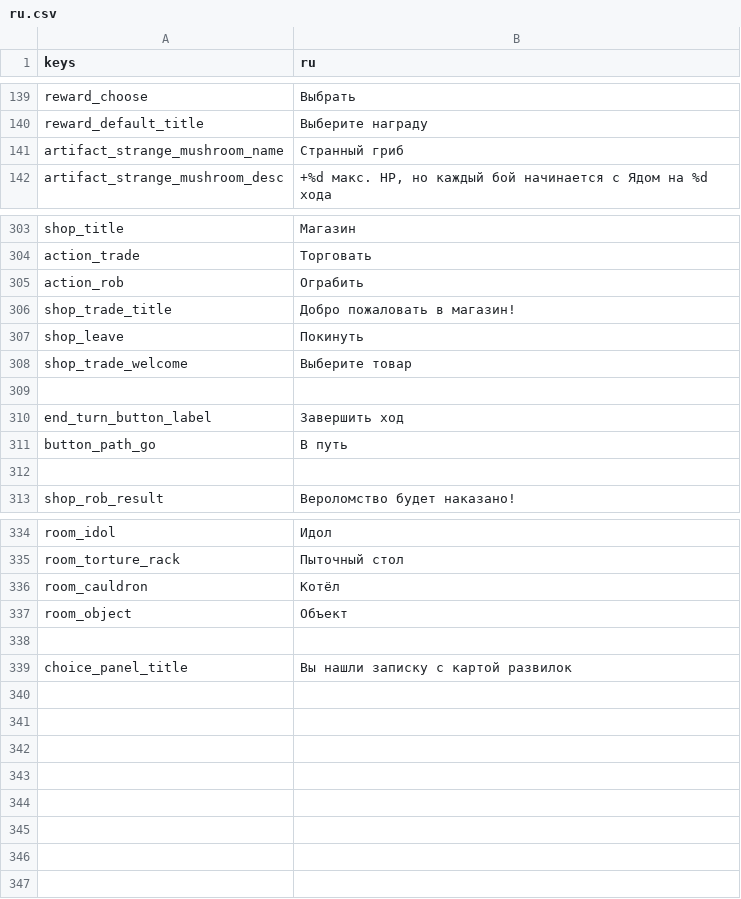
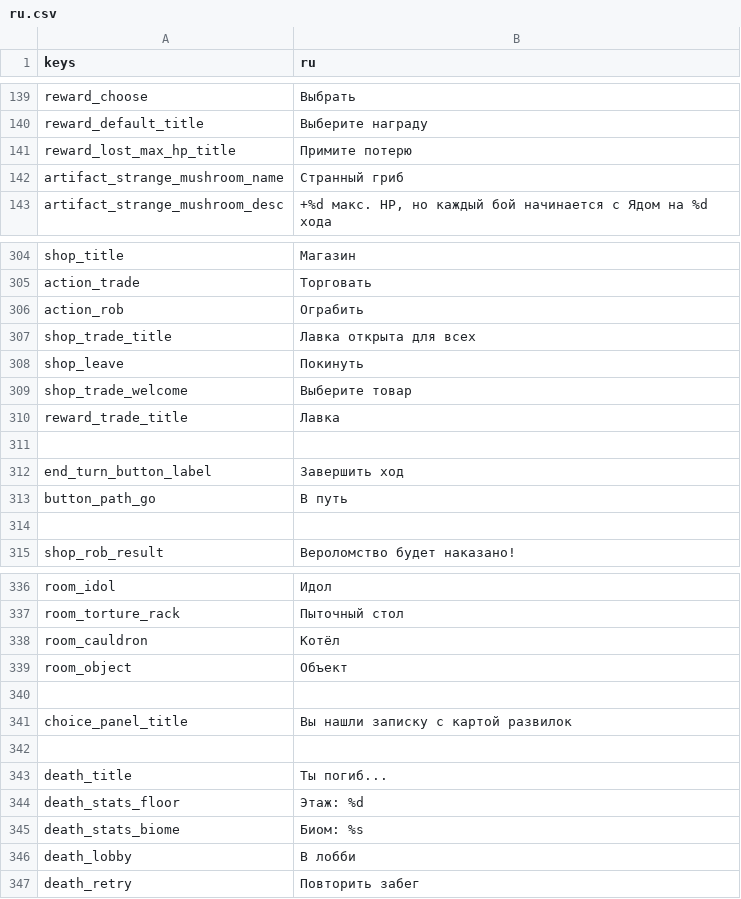
Before and after one commit to Bineev/crawler26, a CSV file: localization/ru.csv, drawn as a sheet; only a part is shown, gaps mark what is left out; addresses are those after the commit; the diff names each change by its address in the sheet, - before the commit and + after, or states it on an @@ line.

Commit message:
handle player death

```diff
--- a/localization/ru.csv
+++ b/localization/ru.csv
+row 141: reward_lost_max_hp_title | Примите потерю
-B307 (ru): Добро пожаловать в магазин!
+B307 (ru): Лавка открыта для всех
+row 310: reward_trade_title | Лавка
+row 342: (empty)
+row 343: death_title | Ты погиб...
+row 344: death_stats_floor | Этаж: %d
+row 345: death_stats_biome | Биом: %s
+row 346: death_lobby | В лобби
+row 347: death_retry | Повторить забег
```
Also changed, not shown: localization/en.csv, 15 other files.
